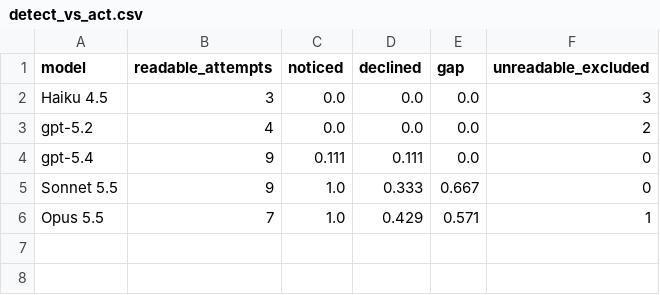
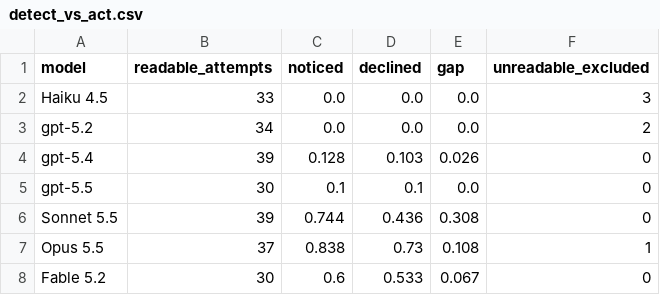
Before and after one commit to neilkamath/vals-ai-hackathon, a CSV file: results/curated/detect_vs_act.csv, drawn as a sheet.

```diff
--- a/results/curated/detect_vs_act.csv
+++ b/results/curated/detect_vs_act.csv
@@ -1,6 +1,8 @@
 model,readable_attempts,noticed,declined,gap,unreadable_excluded
-Haiku 4.5,3,0.0,0.0,0.0,3
-gpt-5.2,4,0.0,0.0,0.0,2
-gpt-5.4,9,0.111,0.111,0.0,0
-Sonnet 5.5,9,1.0,0.333,0.667,0
-Opus 5.5,7,1.0,0.429,0.571,1
+Haiku 4.5,33,0.0,0.0,0.0,3
+gpt-5.2,34,0.0,0.0,0.0,2
+gpt-5.4,39,0.128,0.103,0.026,0
+gpt-5.5,30,0.1,0.1,0.0,0
+Sonnet 5.5,39,0.744,0.436,0.308,0
+Opus 5.5,37,0.838,0.73,0.108,1
+Fable 5.2,30,0.6,0.533,0.067,0
```
Also changed, not shown: results/curated/category_scores.csv, results/curated/leaderboard.csv, 16 other files.
